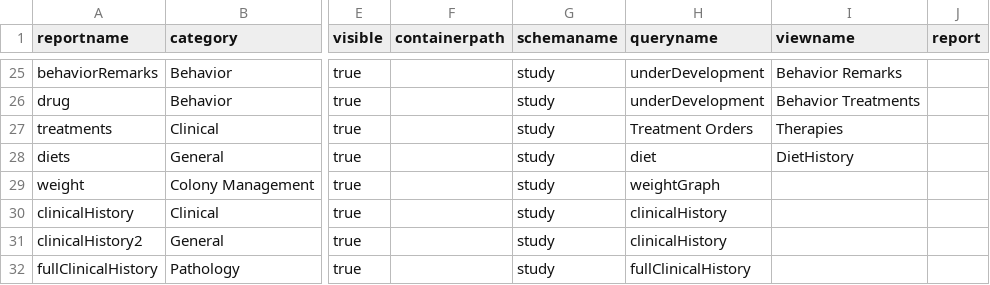
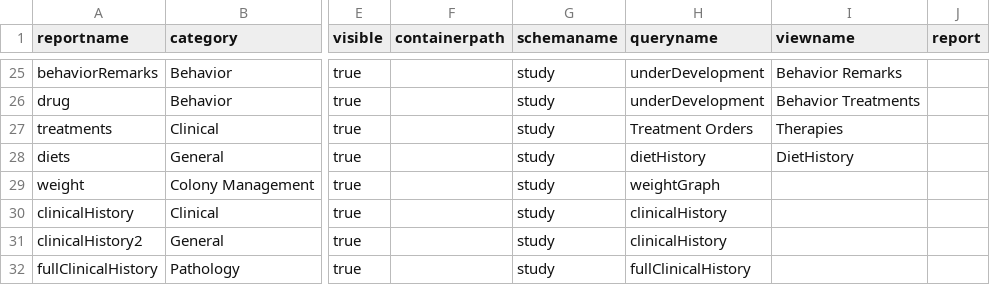
Before and after one commit to LabKey/snprcEHRModules, a TSV file: snprc_ehr/resources/data/reports.tsv, drawn as a sheet; only a part is shown, gaps mark what is left out; the diff names each change by its address in the sheet, - before the commit and + after, or states it on an @@ line.

Commit message:
snprc - added duration to dietHistory

```diff
--- a/snprc_ehr/resources/data/reports.tsv
+++ b/snprc_ehr/resources/data/reports.tsv
-H28 (queryname): diet
+H28 (queryname): dietHistory
```
Also changed, not shown: 5 other files.
